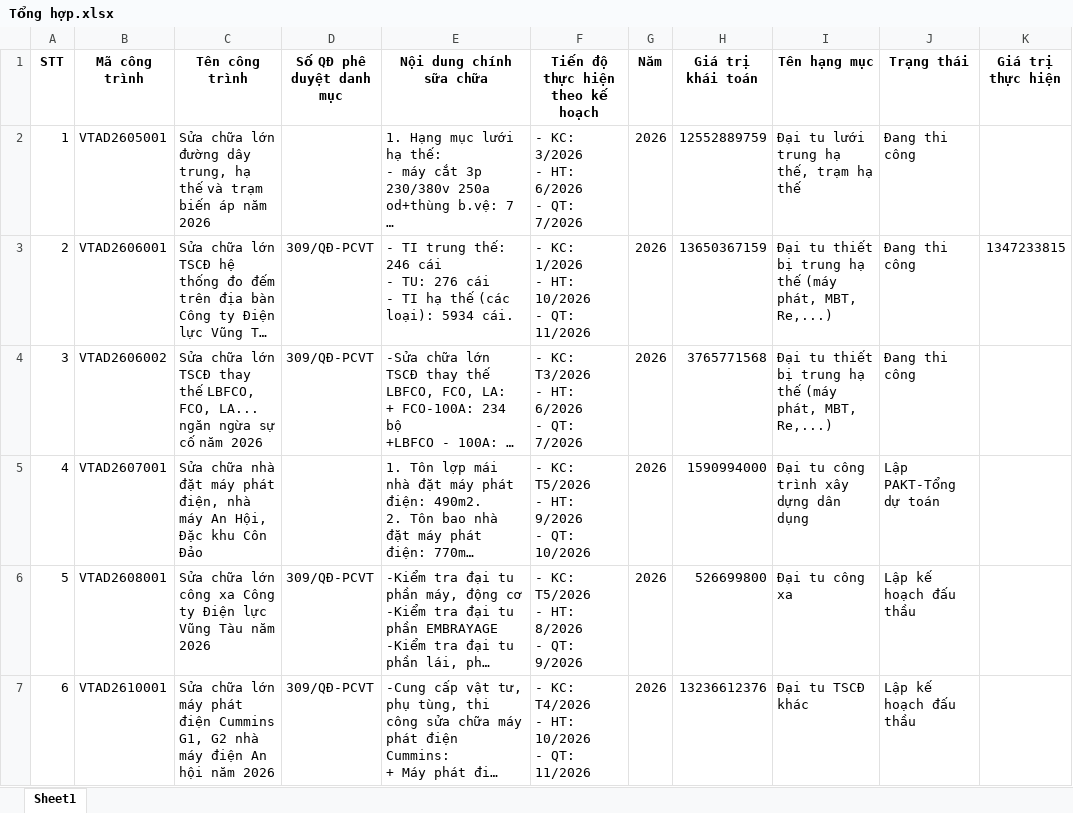
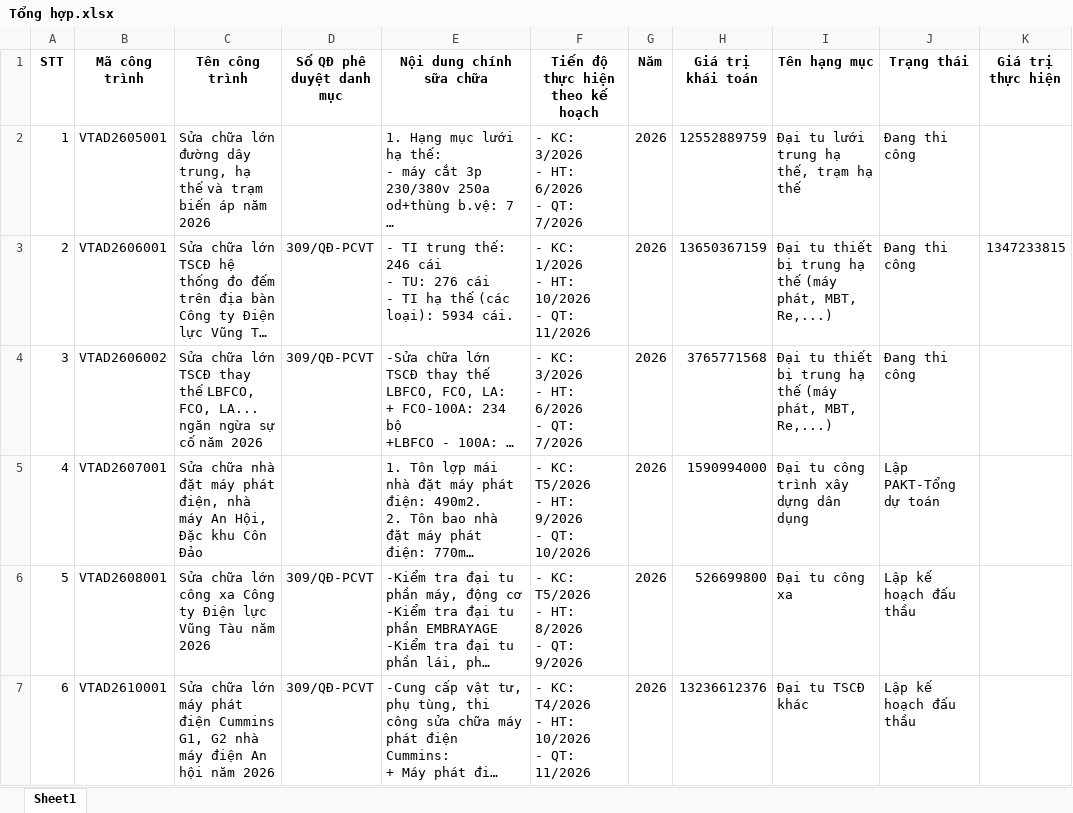
Before and after one commit to tuanhoangminhxx812-arch/QuanLy_SCL, an Excel workbook: Tổng hợp.xlsx, sheet Sheet1, drawn as a sheet; only a part is shown; long unchanged cells end in …; values as stored, in another font and other column widths than the file's, no borders; ↵ is a line break in a cell; the diff names each change by its address in the sheet, - before the commit and + after, or states it on an @@ line.

```diff
--- a/Tổng hợp.xlsx (sheet Sheet1)
+++ b/Tổng hợp.xlsx (sheet Sheet1)
-F4 (Tiến độ thực hiện theo kế hoạch): - KC: T3/2026 ↵ - HT: 6/2026 ↵ - QT: 7/2026
+F4 (Tiến độ thực hiện theo kế hoạch): - KC: 3/2026 ↵ - HT: 6/2026 ↵ - QT: 7/2026
```
Also changed, not shown: HangMuc.xlsx, chi_tiet_cong_trinh.xlsx, 3 other files.
